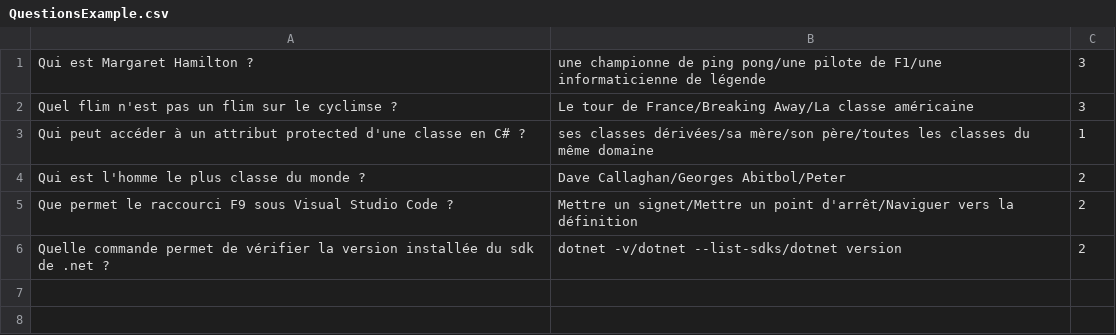
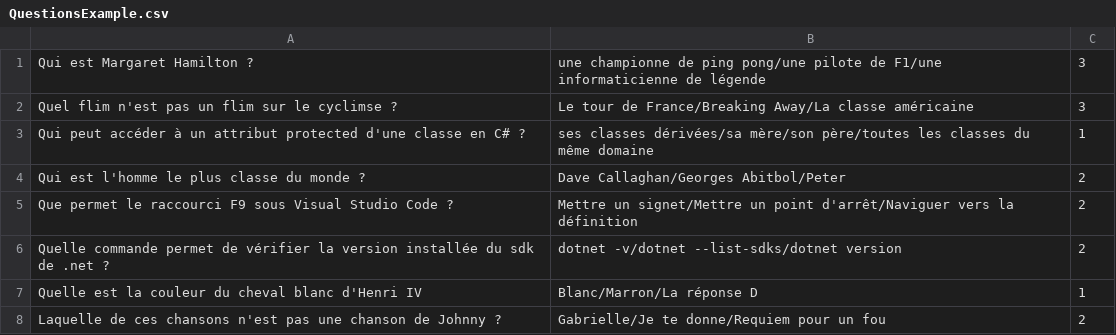
Before and after one commit to Merlinovitch/QuizzConsole, a CSV file: QuestionsExample.csv, drawn as a sheet; the diff names each change by its address in the sheet, - before the commit and + after, or states it on an @@ line.

```diff
--- a/QuestionsExample.csv
+++ b/QuestionsExample.csv
+row 7: Quelle est la couleur du cheval blanc d'Henri IV | Blanc/Marron/La réponse D | 1
+row 8: Laquelle de ces chansons n'est pas une chanson de Johnny ? | Gabrielle/Je te donne/Requiem pour un fou | 2
```
Also changed, not shown: 2 other files.
